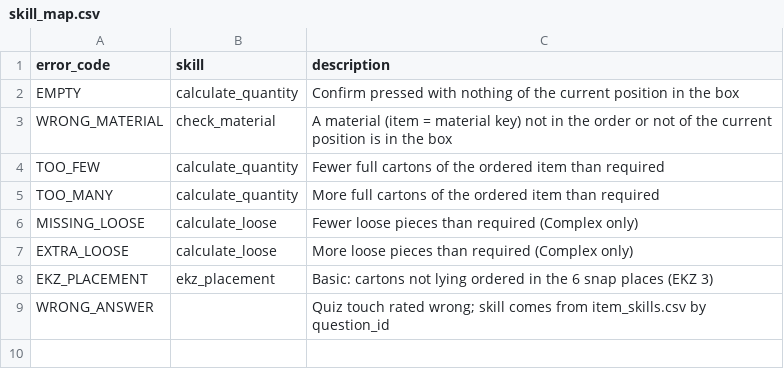
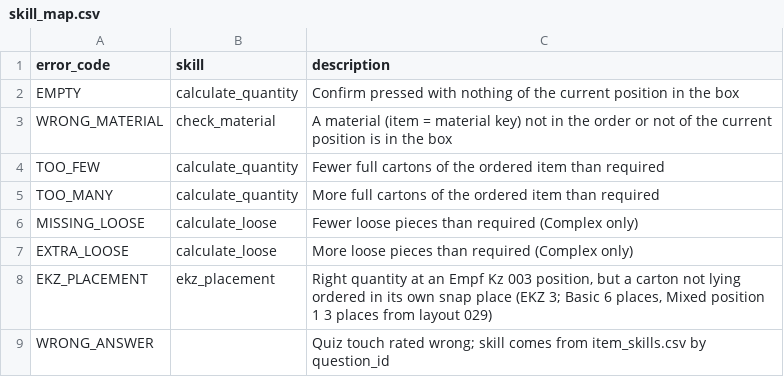
Before and after one commit to ttquynhdo/xrpick-v2, a CSV file: analysis/skill_map.csv, drawn as a sheet.

```diff
--- a/analysis/skill_map.csv
+++ b/analysis/skill_map.csv
@@ -7,3 +7,3 @@ MISSING_LOOSE,calculate_loose,Fewer loose pieces than required (Complex only)
 EXTRA_LOOSE,calculate_loose,More loose pieces than required (Complex only)
-EKZ_PLACEMENT,ekz_placement,Basic: cartons not lying ordered in the 6 snap places (EKZ 3)
+EKZ_PLACEMENT,ekz_placement,"Right quantity at an Empf Kz 003 position, but a carton not lying ordered in its own snap place (EKZ 3; Basic 6 places, Mixed position 1 3 places from layout 029)"
 WRONG_ANSWER,,Quiz touch rated wrong; skill comes from item_skills.csv by question_id
```
Also changed, not shown: analysis/scene_skills.csv, docs/i18n/review-status.csv, 18 other files.
